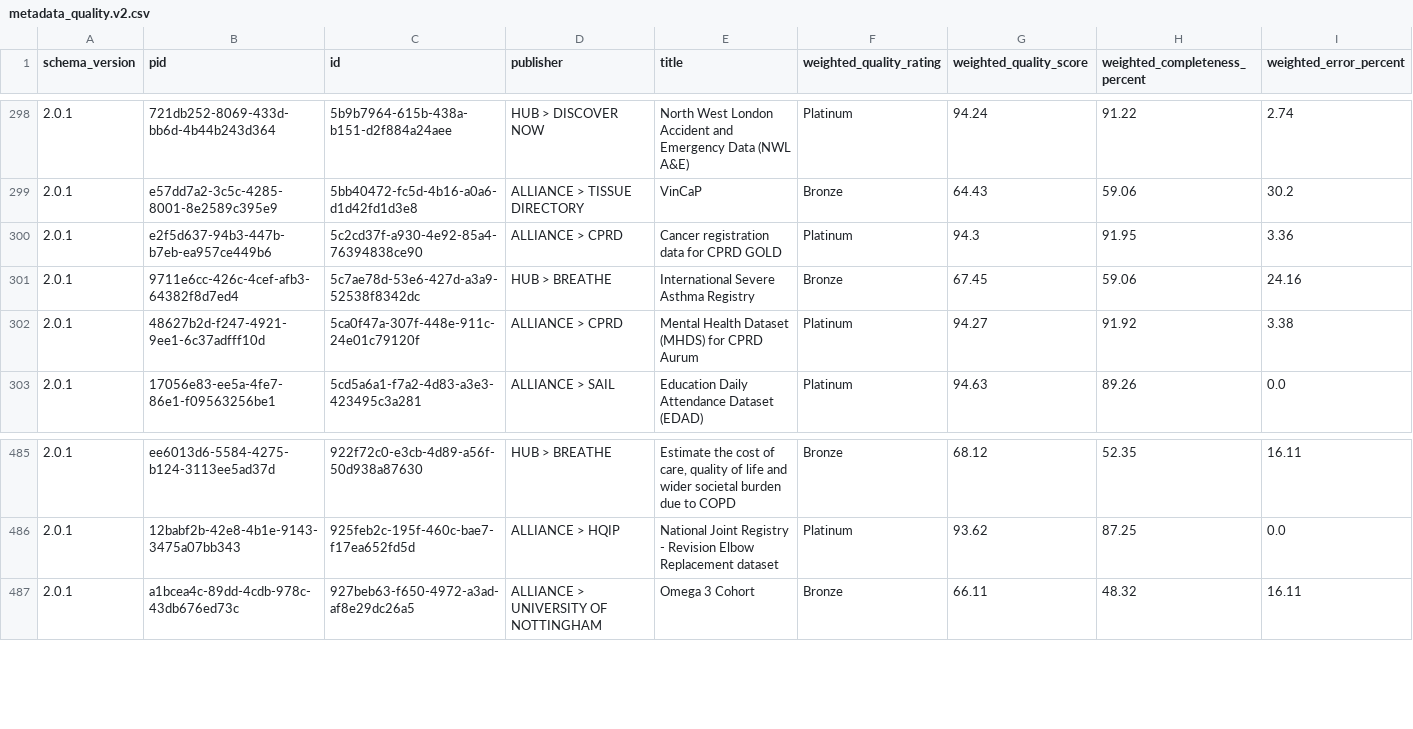
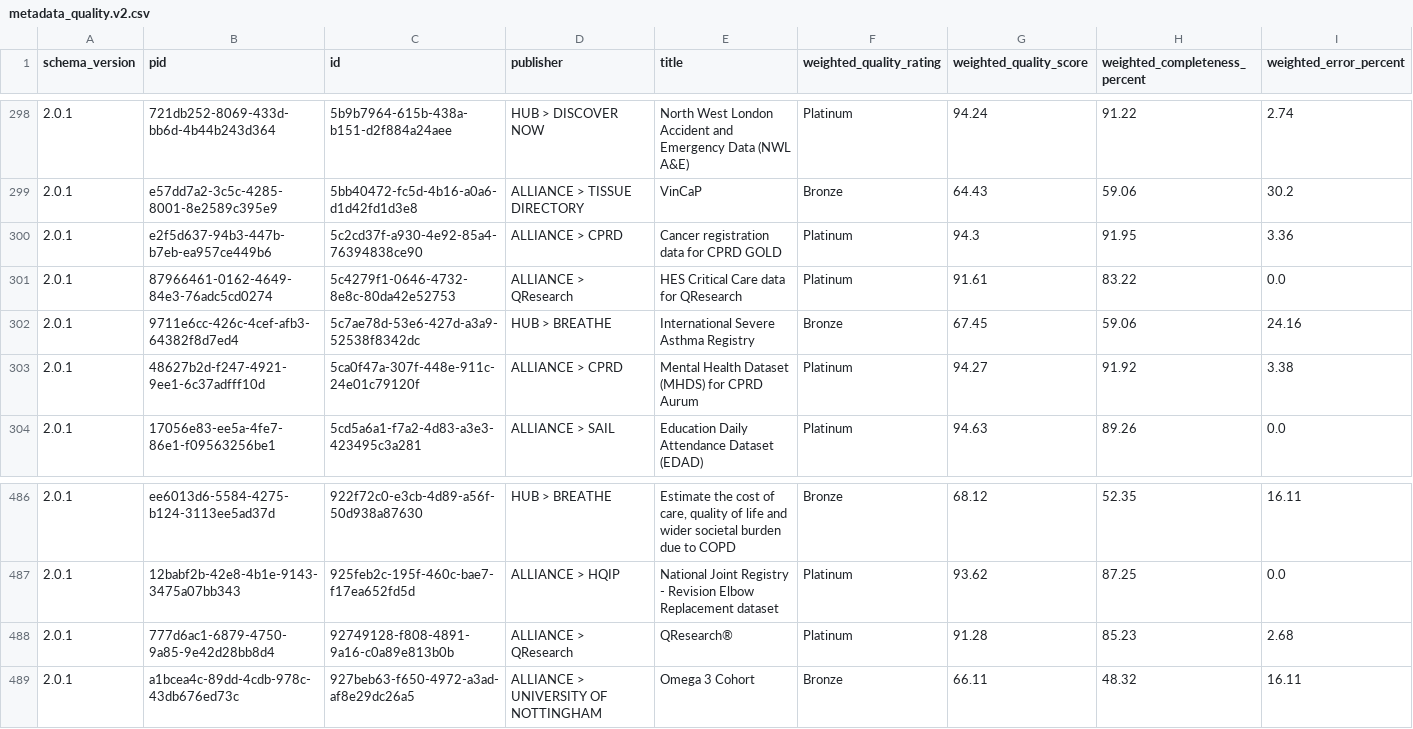
Before and after one commit to HDRUK/datasets, a CSV file: reports/latest/metadata_quality.v2.csv, drawn as a sheet; only a part is shown, gaps mark what is left out.

```diff
--- a/reports/latest/metadata_quality.v2.csv
+++ b/reports/latest/metadata_quality.v2.csv
@@ -300,2 +300,3 @@ schema_version,pid,id,publisher,title,weighted_quality_rating,weighted_quality_s
 2.0.1,e2f5d637-94b3-447b-b7eb-ea957ce449b6,5c2cd37f-a930-4e92-85a4-76394838ce90,ALLIANCE > CPRD,Cancer registration data for CPRD GOLD,Platinum,94.3,91.95,3.36
+2.0.1,87966461-0162-4649-84e3-76adc5cd0274,5c4279f1-0646-4732-8e8c-80da42e52753,ALLIANCE > QResearch,HES Critical Care data for QResearch,Platinum,91.61,83.22,0.0
 2.0.1,9711e6cc-426c-4cef-afb3-64382f8d7ed4,5c7ae78d-53e6-427d-a3a9-52538f8342dc,HUB > BREATHE,International Severe Asthma Registry,Bronze,67.45,59.06,24.16
@@ -486,2 +487,3 @@ schema_version,pid,id,publisher,title,weighted_quality_rating,weighted_quality_s
 2.0.1,12babf2b-42e8-4b1e-9143-3475a07bb343,925feb2c-195f-460c-bae7-f17ea652fd5d,ALLIANCE > HQIP,National Joint Registry - Revision Elbow Replacement dataset,Platinum,93.62,87.25,0.0
+2.0.1,777d6ac1-6879-4750-9a85-9e42d28bb8d4,92749128-f808-4891-9a16-c0a89e813b0b,ALLIANCE > QResearch,QResearch®,Platinum,91.28,85.23,2.68
 2.0.1,a1bcea4c-89dd-4cdb-978c-43db676ed73c,927beb63-f650-4972-a3ad-af8e29dc26a5,ALLIANCE > UNIVERSITY OF NOTTINGHAM,Omega 3 Cohort,Bronze,66.11,48.32,16.11
```
Also changed, not shown: reports/metadata_quality.csv, reports/v1.1.7/attribute_completeness.csv, 19 other files.
